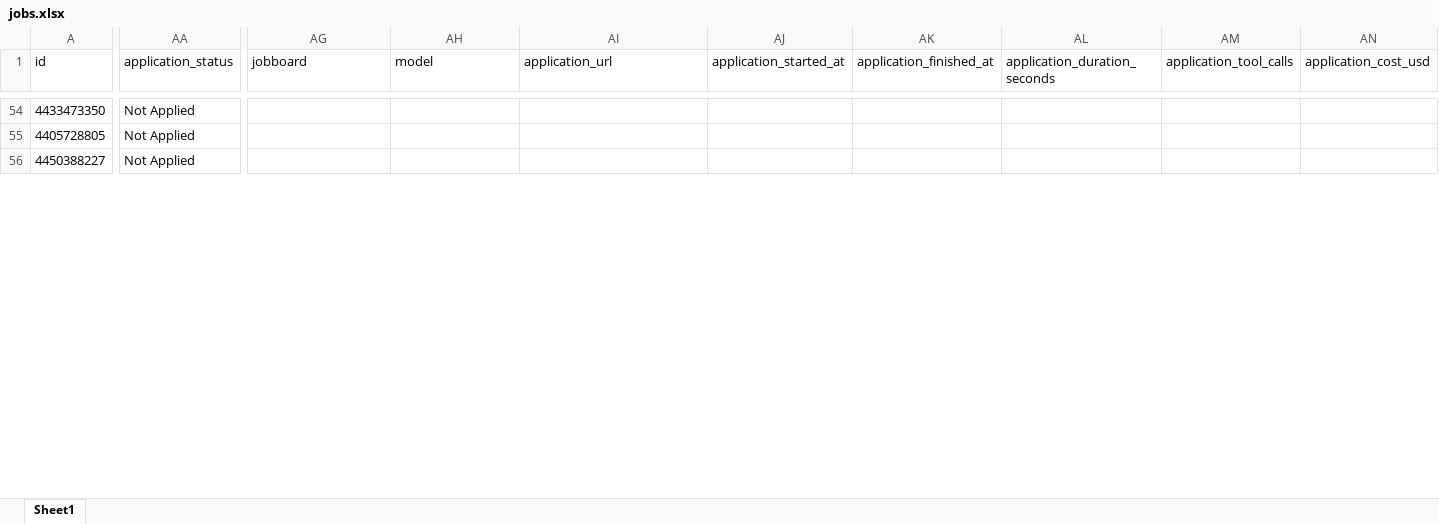
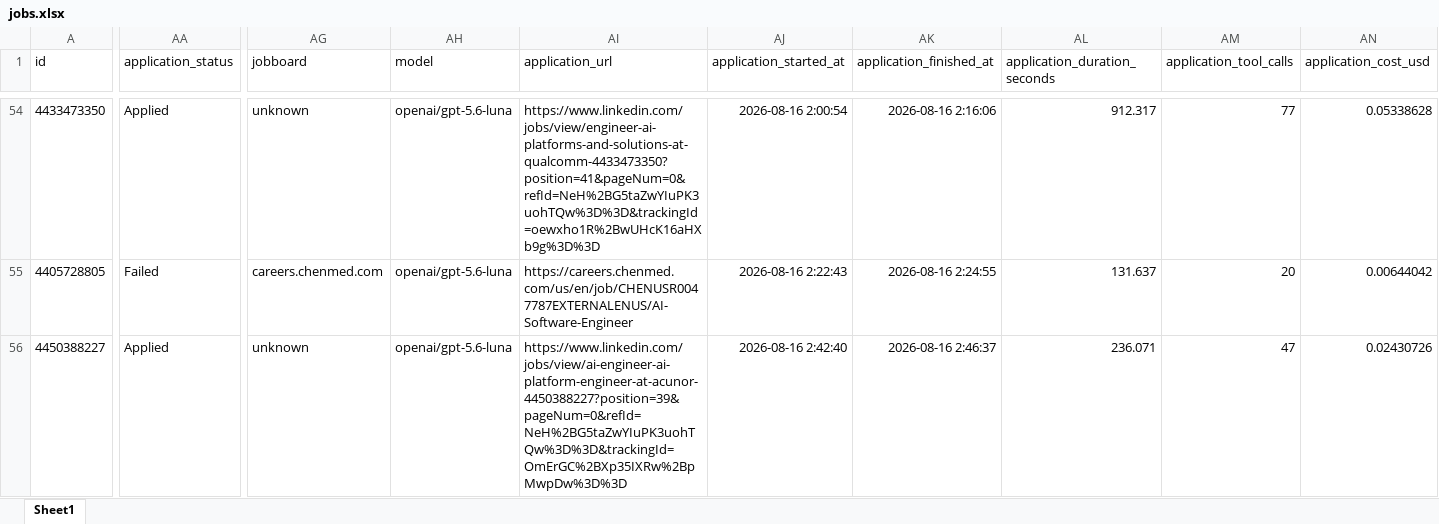
Before and after one commit to Jaswanth19-596/Autonomous_Multi_Agent_Job_Application_System, an Excel workbook: data/jobs.xlsx, sheet Sheet1, drawn as a sheet; only a part is shown, gaps mark what is left out; values as stored, in another font and other column widths than the file's, no borders; the diff covers the shown part only; the diff names each change by its address in the sheet, - before the commit and + after, or states it on an @@ line.

```diff
--- a/data/jobs.xlsx (sheet Sheet1)
+++ b/data/jobs.xlsx (sheet Sheet1)
-AA54 (application_status): Not Applied
+AA54 (application_status): Applied
-AG54 (jobboard): (empty)
+AG54 (jobboard): unknown
-AH54:AH56 (model): (empty)
+AH54:AH56 (model): openai/gpt-5.6-luna
-AI54 (application_url): (empty)
+AI54 (application_url): https://www.linkedin.com/jobs/view/engineer-ai-platforms-and-solutions-at-qualcomm-4433473350?position=41&pageNum=0&refId=NeH%2BG5taZwYIuPK3uohTQw%3D%3D&trackingId=oewxho1R%2BwUHcK16aHXb9g%3D%3D
-AJ54 (application_started_at): (empty)
+AJ54 (application_started_at): 2026-08-16 2:00:54
-AK54 (application_finished_at): (empty)
+AK54 (application_finished_at): 2026-08-16 2:16:06
-AL54 (application_duration_seconds): (empty)
+AL54 (application_duration_seconds): 912.317
-AM54 (application_tool_calls): (empty)
+AM54 (application_tool_calls): 77
-AN54 (application_cost_usd): (empty)
+AN54 (application_cost_usd): 0.05338628
-AA55 (application_status): Not Applied
+AA55 (application_status): Failed
-AG55 (jobboard): (empty)
+AG55 (jobboard): careers.chenmed.com
-AI55 (application_url): (empty)
+AI55 (application_url): https://careers.chenmed.com/us/en/job/CHENUSR0047787EXTERNALENUS/AI-Software-Engineer
-AJ55 (application_started_at): (empty)
+AJ55 (application_started_at): 2026-08-16 2:22:43
-AK55 (application_finished_at): (empty)
+AK55 (application_finished_at): 2026-08-16 2:24:55
-AL55 (application_duration_seconds): (empty)
+AL55 (application_duration_seconds): 131.637
-AM55 (application_tool_calls): (empty)
+AM55 (application_tool_calls): 20
-AN55 (application_cost_usd): (empty)
+AN55 (application_cost_usd): 0.00644042
-AA56 (application_status): Not Applied
+AA56 (application_status): Applied
-AG56 (jobboard): (empty)
+AG56 (jobboard): unknown
-AI56 (application_url): (empty)
+AI56 (application_url): https://www.linkedin.com/jobs/view/ai-engineer-ai-platform-engineer-at-acunor-4450388227?position=39&pageNum=0&refId=NeH%2BG5taZwYIuPK3uohTQw%3D%3D&trackingId=OmErGC%2BXp35IXRw%2BpMwpDw%3D%3D
-AJ56 (application_started_at): (empty)
+AJ56 (application_started_at): 2026-08-16 2:42:40
-AK56 (application_finished_at): (empty)
+AK56 (application_finished_at): 2026-08-16 2:46:37
-AL56 (application_duration_seconds): (empty)
+AL56 (application_duration_seconds): 236.071
-AM56 (application_tool_calls): (empty)
+AM56 (application_tool_calls): 47
-AN56 (application_cost_usd): (empty)
+AN56 (application_cost_usd): 0.02430726
```
Also changed, not shown: 40 added rows, 565 edited cells and cell formats elsewhere in this sheet, 12 other files.
